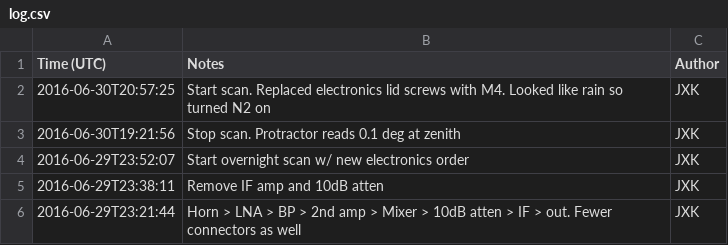
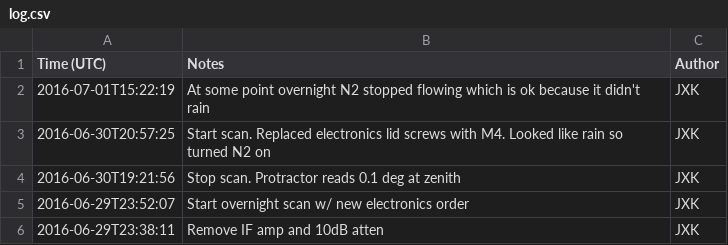
Before and after one commit to jkyl/xhorn, a CSV file: log.csv, drawn as a sheet; only a part is shown; the shorter side is filled out with more unchanged rows; the diff names each change by its address in the sheet, - before the commit and + after, or states it on an @@ line.

Commit message:
logging

```diff
--- a/log.csv
+++ b/log.csv
+row 2: 2016-07-01T15:22:19 | At some point overnight N2 stopped flowing which is ok because it didn't rain | JXK
```
